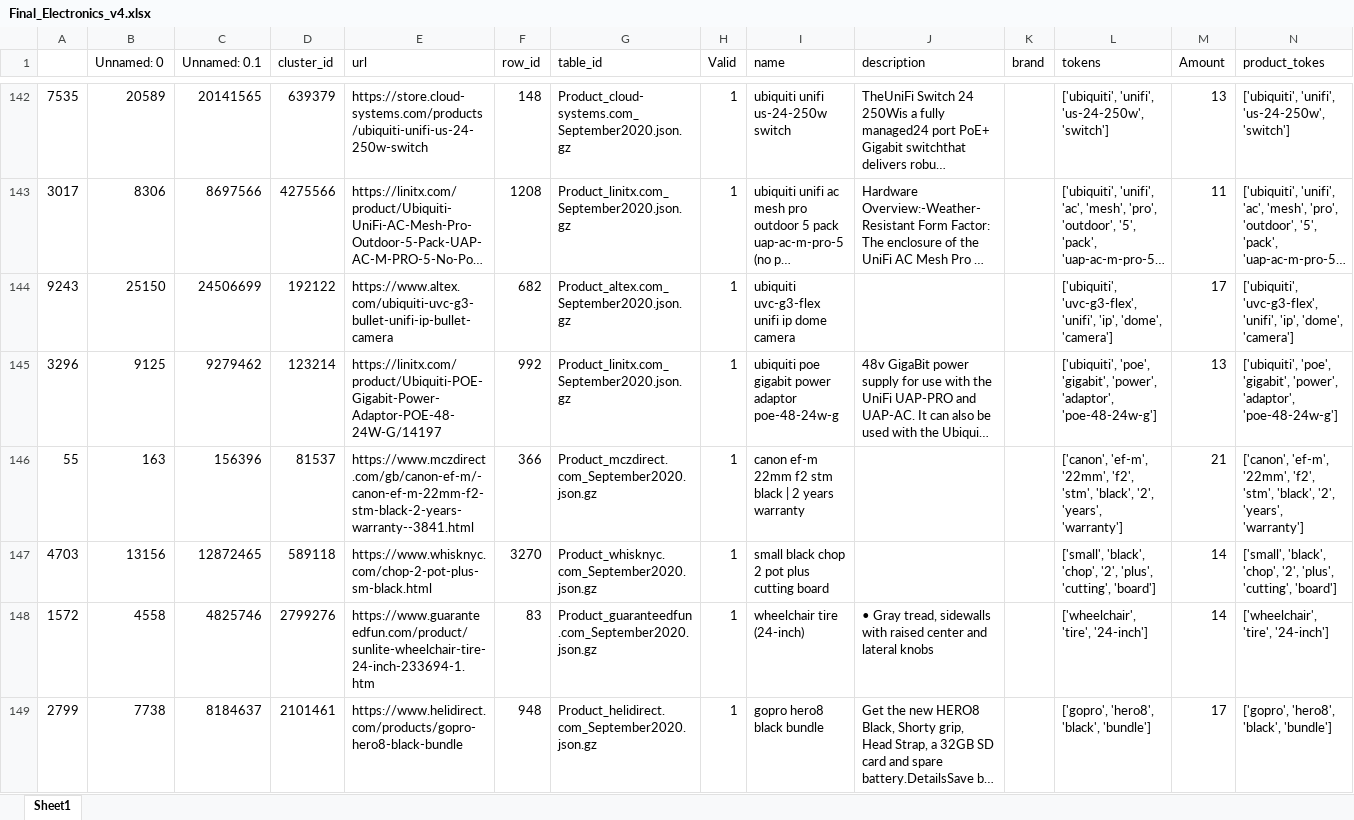
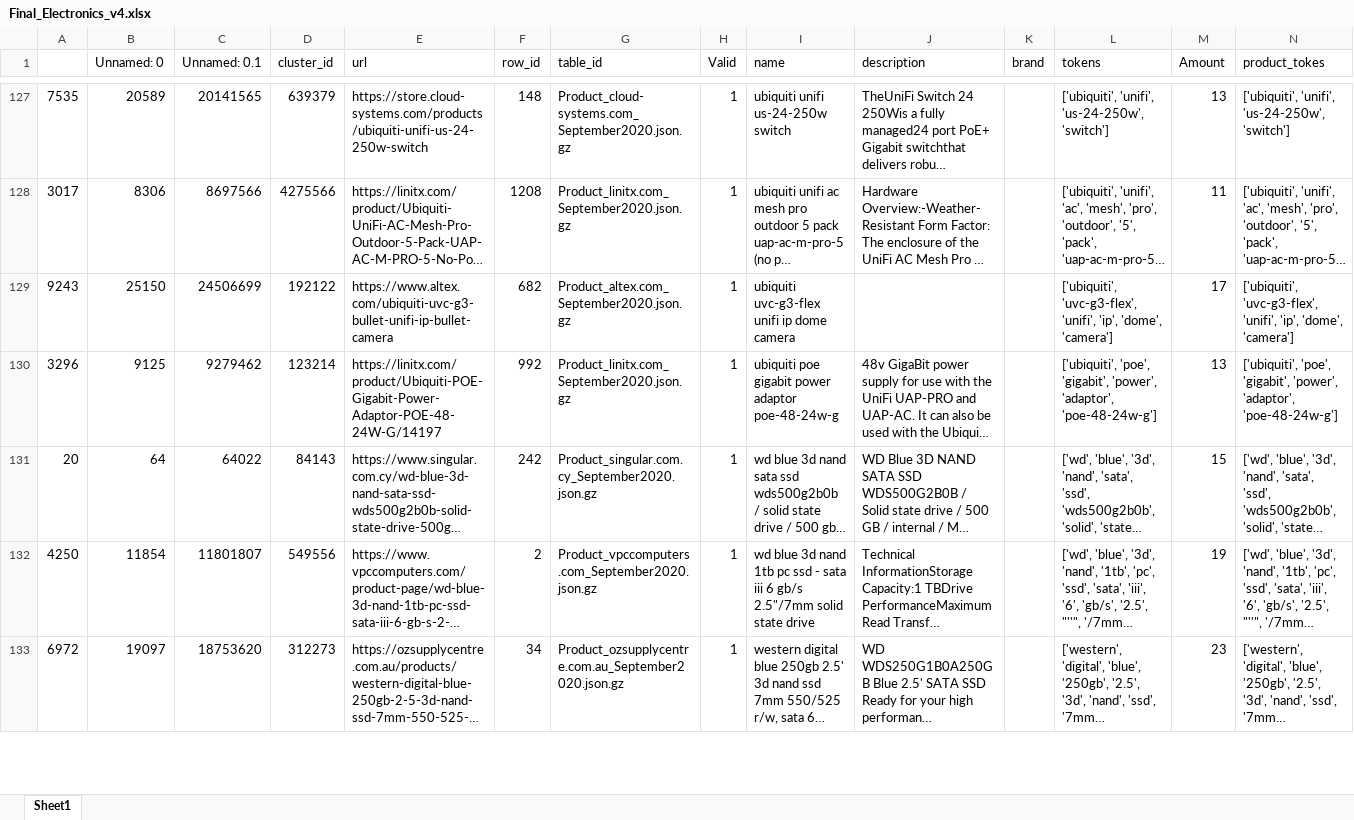
Before and after one commit to NiklasSabel/data_integration_using_deep_learning, an Excel workbook: notebooks/Final_Electronics_v4.xlsx, sheet Sheet1, drawn as a sheet; only a part is shown, gaps mark what is left out; the shorter side is filled out with more unchanged rows; long unchanged cells end in …; values as stored, in another font and other column widths than the file's, no cell formats; removed rows and columns are numbered as before the commit, all else as after; the diff covers the shown part only; the diff names each change by its address in the sheet, - before the commit and + after, or states it on an @@ line.

```diff
--- a/notebooks/Final_Electronics_v4.xlsx (sheet Sheet1)
+++ b/notebooks/Final_Electronics_v4.xlsx (sheet Sheet1)
-row 146: 55 | 163 | 156396 | 81537 | https://www.mczdirect.com/gb/canon-ef-m/-canon-ef-m-22mm-f2-stm-black-2-years-warranty--3841.html | 366 | Product_mczdirect.com_September2020.json.gz | 1 | canon ef-m 22mm f2 stm black | 2 years warranty |  |  | ['canon', 'ef-m', '22mm', 'f2', 'stm', 'black', '2', 'years', 'warranty'] | 21 | ['canon', 'ef-m', '22mm', 'f2', 'stm', 'black', '2', 'years', 'warranty']
-row 147: 4703 | 13156 | 12872465 | 589118 | https://www.whisknyc.com/chop-2-pot-plus-sm-black.html | 3270 | Product_whisknyc.com_September2020.json.gz | 1 | small black chop 2 pot plus cutting board |  |  | ['small', 'black', 'chop', '2', 'plus', 'cutting', 'board'] | 14 | ['small', 'black', 'chop', '2', 'plus', 'cutting', 'board']
-row 148: 1572 | 4558 | 4825746 | 2799276 | https://www.guaranteedfun.com/product/sunlite-wheelchair-tire-24-inch-233694-1.htm | 83 | Product_guaranteedfun.com_September2020.json.gz | 1 | wheelchair tire (24-inch) | • Gray tread, sidewalls with raised center and lateral knobs |  | ['wheelchair', 'tire', '24-inch'] | 14 | ['wheelchair', 'tire', '24-inch']
@@ row 149 moved to row 20: 2799 @@
```
Also changed, not shown: 52 removed rows and 11 moved rows elsewhere in this sheet, cell formats, notebooks/Final_Clothes_v4.xlsx, 2 other files.
